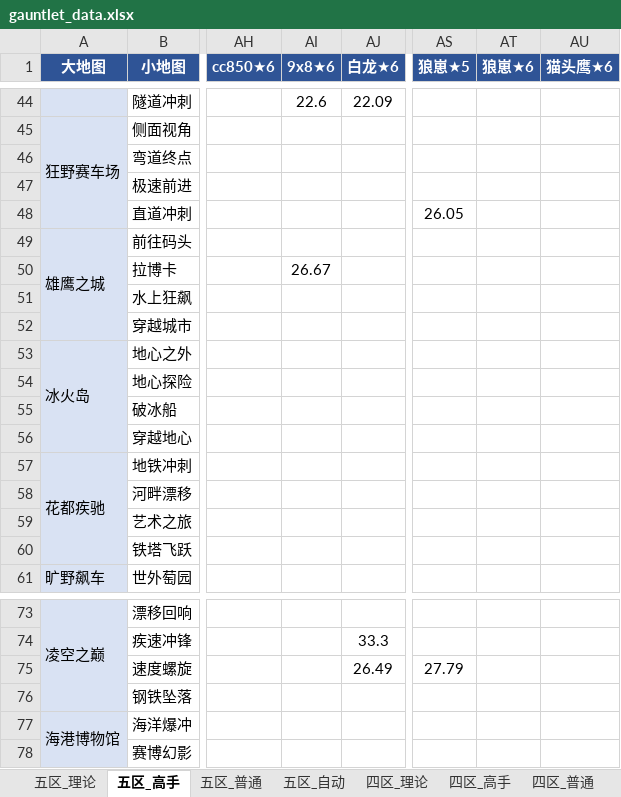
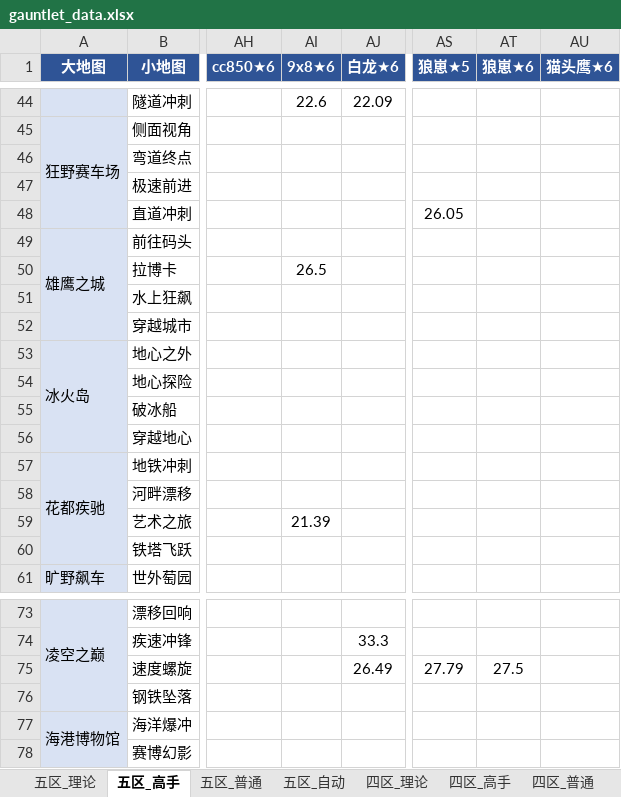
Before and after one commit to Testiphi/MutualExclusionAllocator, an Excel workbook: gauntlet_data.xlsx, sheet 五区_高手, drawn as a sheet; only a part is shown, gaps mark what is left out; values as stored, in another font and other column widths than the file's, no borders; the diff names each change by its address in the sheet, - before the commit and + after, or states it on an @@ line.

```diff
--- a/gauntlet_data.xlsx (sheet 五区_高手)
+++ b/gauntlet_data.xlsx (sheet 五区_高手)
-AI50 (9x8★6): 26.67
+AI50 (9x8★6): 26.5
-AI59 (9x8★6): (empty)
+AI59 (9x8★6): 21.39
-AT75 (狼崽★6): (empty)
+AT75 (狼崽★6): 27.5
```
Also changed, not shown: sheet 四区_理论, sheet 四区_高手, sheet 四区_普通, 1 other file.
